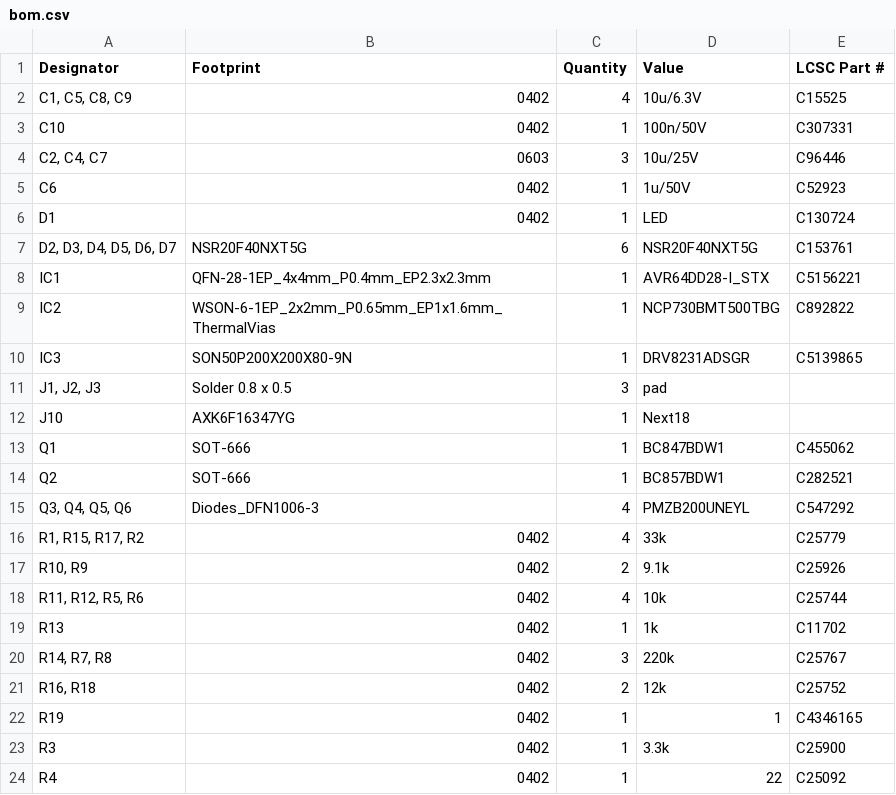
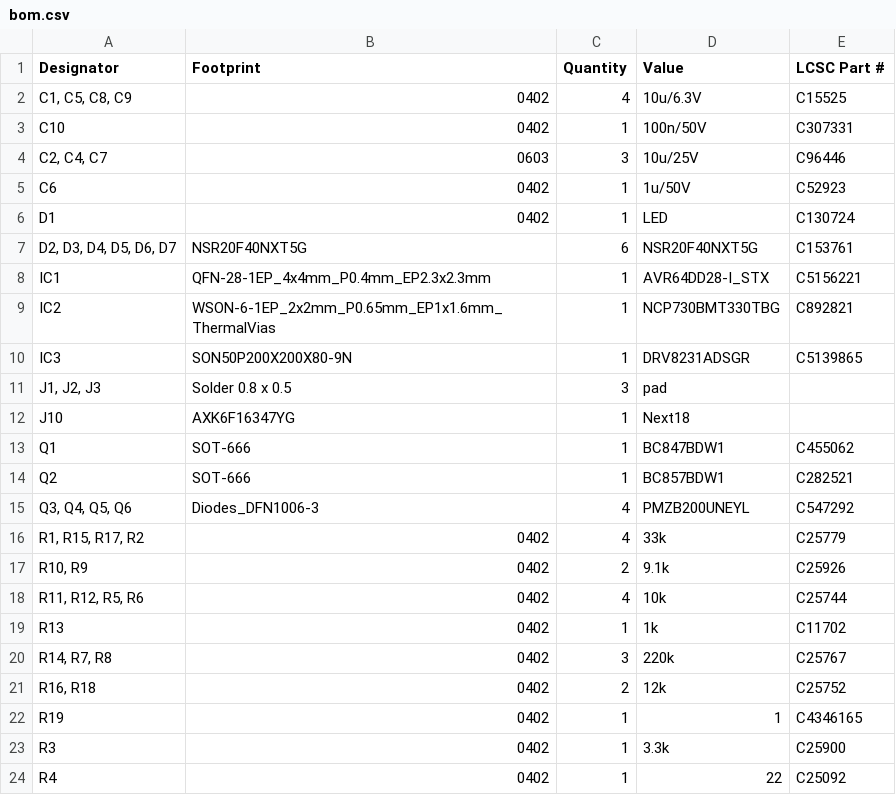
Before and after one commit to git4dcc/RTB_D21, a CSV file: production/bom.csv, drawn as a sheet.

```diff
--- a/production/bom.csv
+++ b/production/bom.csv
@@ -8,3 +8,3 @@ D1,0402,1,LED,C130724
 IC1,QFN-28-1EP_4x4mm_P0.4mm_EP2.3x2.3mm,1,AVR64DD28-I_STX,C5156221
-IC2,WSON-6-1EP_2x2mm_P0.65mm_EP1x1.6mm_ThermalVias,1,NCP730BMT500TBG,C892822
+IC2,WSON-6-1EP_2x2mm_P0.65mm_EP1x1.6mm_ThermalVias,1,NCP730BMT330TBG,C892821
 IC3,SON50P200X200X80-9N,1,DRV8231ADSGR,C5139865
```
Also changed, not shown: 5 other files.
